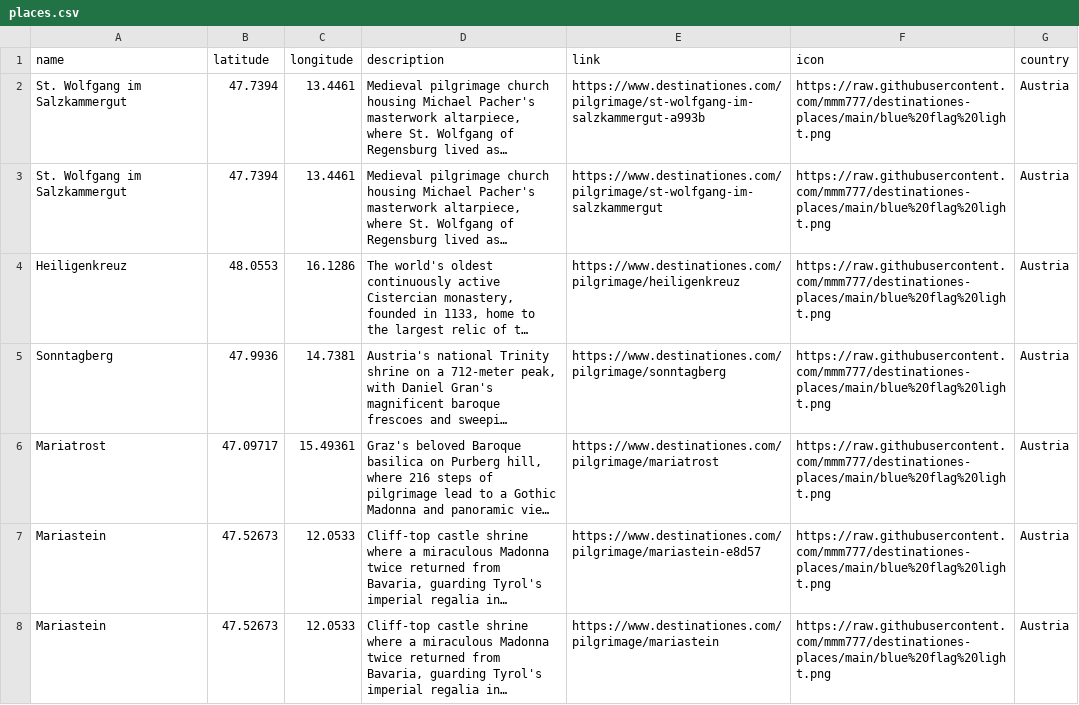
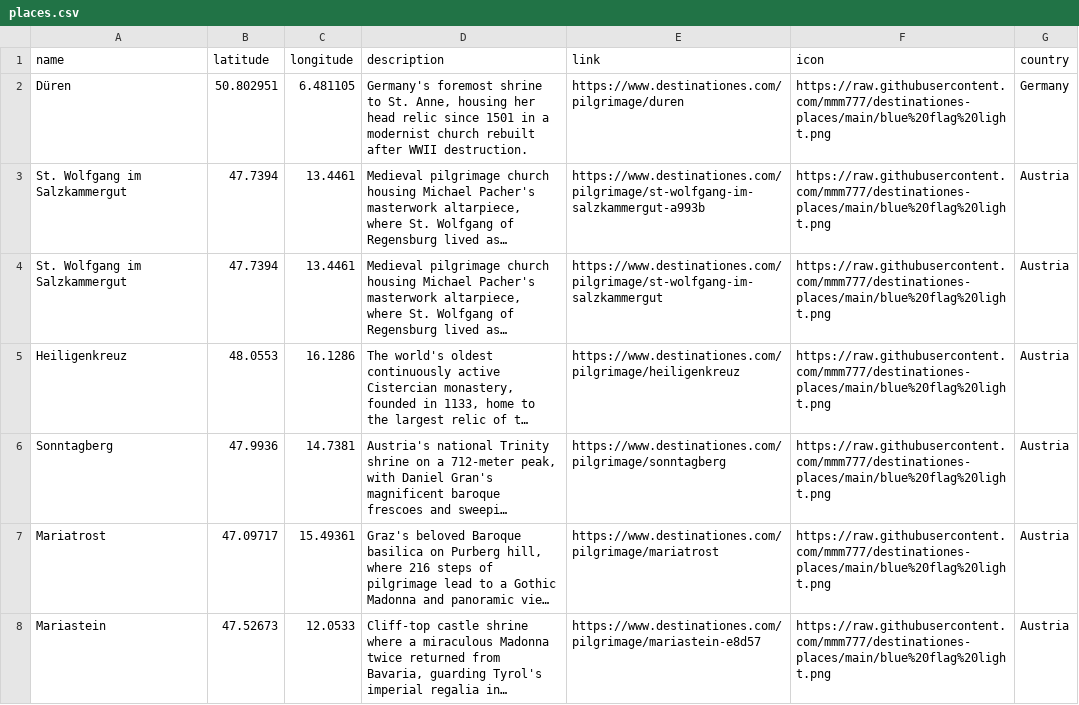
Before and after one commit to mmm777/destinationes-places, a CSV file: places.csv, drawn as a sheet; only a part is shown; the shorter side is filled out with more unchanged rows; long unchanged cells end in …; the diff names each change by its address in the sheet, - before the commit and + after, or states it on an @@ line.

Commit message:
Update places.csv - 326 places - 2026-01-05 08:10

```diff
--- a/places.csv
+++ b/places.csv
+row 2: Düren | 50.802951 | 6.481105 | Germany's foremost shrine to St. Anne, housing her head relic since 1501 in a modernist church rebuilt after WWII destruction. | https://www.destinationes.com/pilgrimage/duren | https://raw.githubusercontent.com/mmm777/destinationes-places/main/blue%20flag%20light.png | Germany
```
